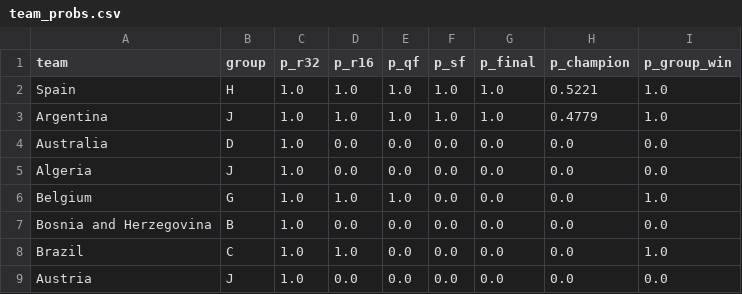
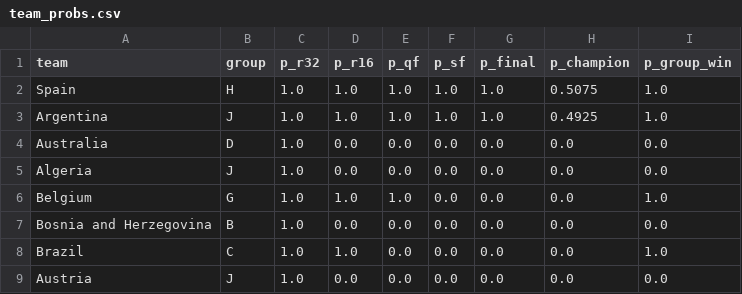
Before and after one commit to adirmancebojr/world-cup, a CSV file: 04_analysis_modules/03_simulation/tables/team_probs.csv, drawn as a sheet; only a part is shown.

```diff
--- a/04_analysis_modules/03_simulation/tables/team_probs.csv
+++ b/04_analysis_modules/03_simulation/tables/team_probs.csv
@@ -1,4 +1,4 @@
 team,group,p_r32,p_r16,p_qf,p_sf,p_final,p_champion,p_group_win
-Spain,H,1.0,1.0,1.0,1.0,1.0,0.5221,1.0
-Argentina,J,1.0,1.0,1.0,1.0,1.0,0.4779,1.0
+Spain,H,1.0,1.0,1.0,1.0,1.0,0.5075,1.0
+Argentina,J,1.0,1.0,1.0,1.0,1.0,0.4925,1.0
 Australia,D,1.0,0.0,0.0,0.0,0.0,0.0,0.0
```
Also changed, not shown: 02_processed_data/wc2026_matches.csv, 04_analysis_modules/01_team_strength/tables/elo_current.csv, 12 other files.
